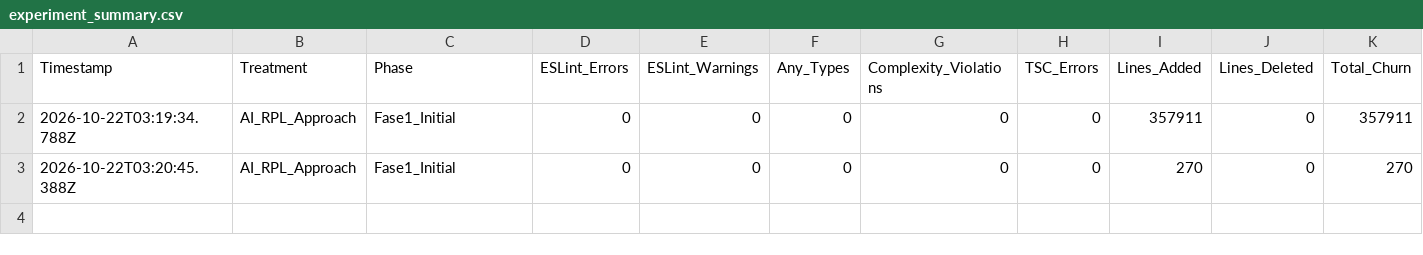
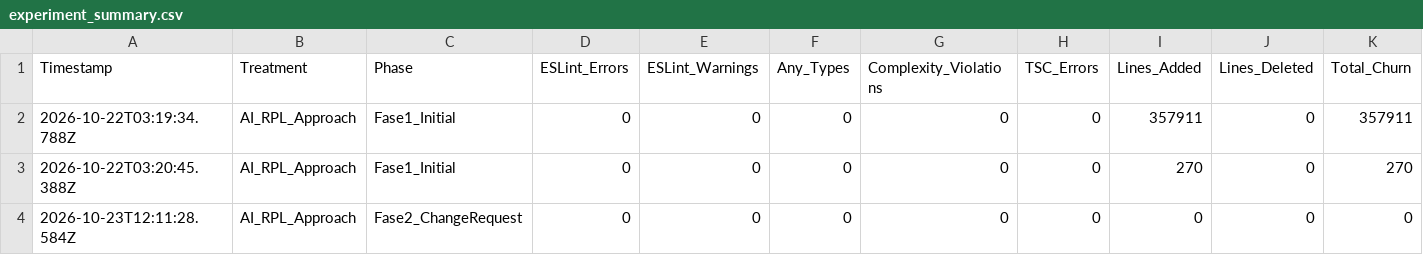
Before and after one commit to ihgoyarp/vccets, a CSV file: experiment_summary.csv, drawn as a sheet; only a part is shown; rows hold the shown columns only; the diff names each change by its address in the sheet, - before the commit and + after, or states it on an @@ line.

```diff
--- a/experiment_summary.csv
+++ b/experiment_summary.csv
+row 4: 2026-10-23T12:11:28.584Z | AI_RPL_Approach | Fase2_ChangeRequest | 0 | 0 | 0 | 0 | 0 | 0 | 0 | 0
```
Also changed, not shown: 1 other file.
